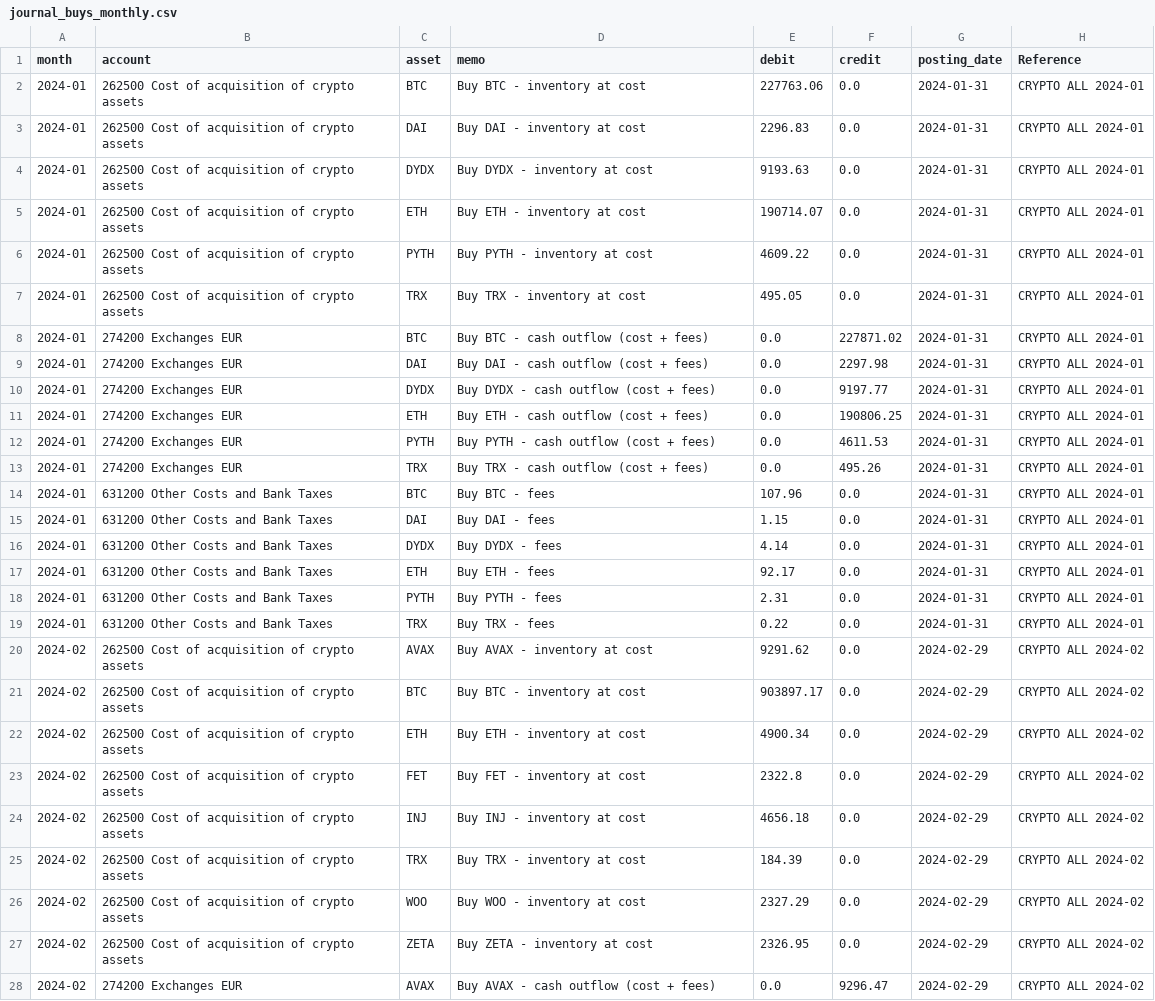
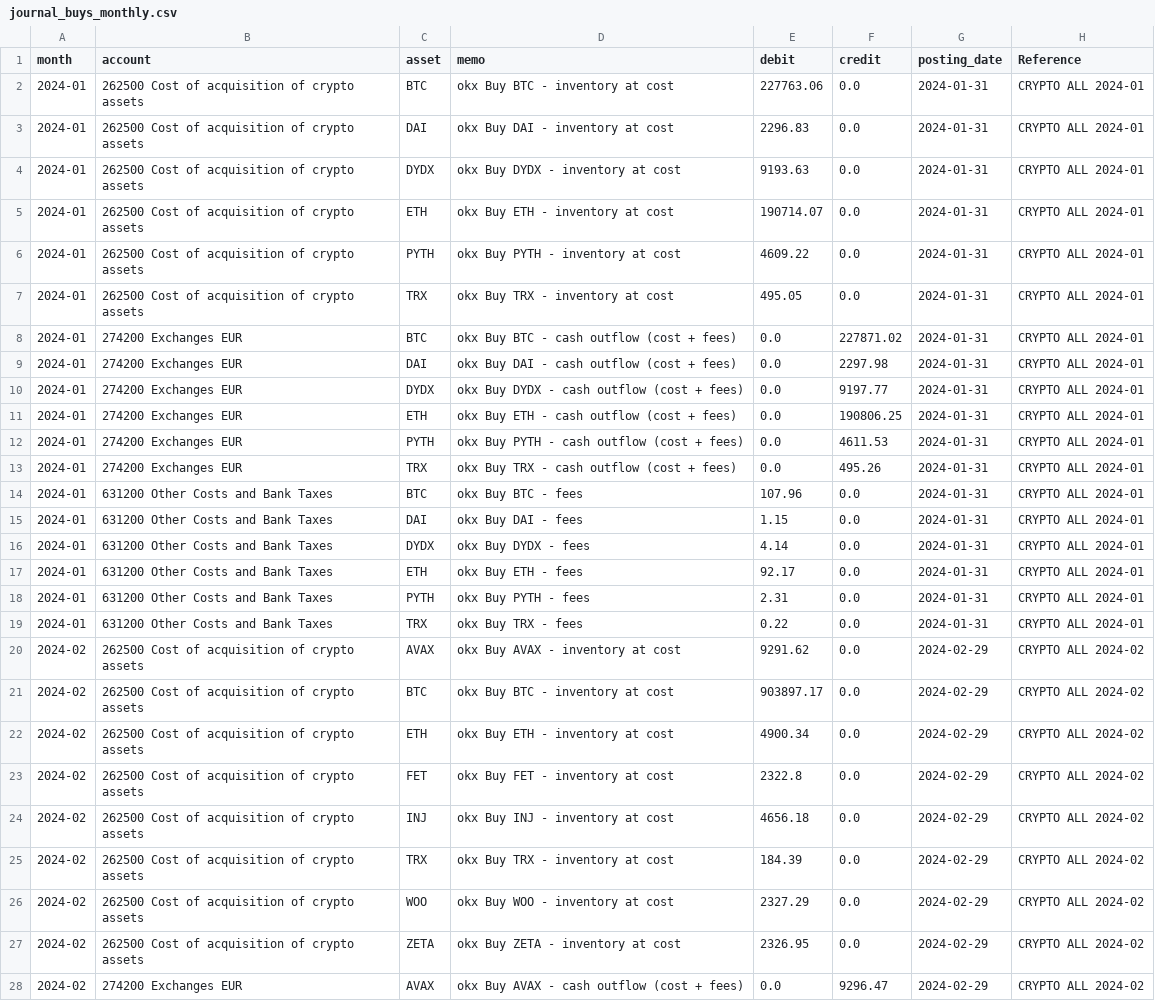
Before and after one commit to vaidasjok/Step2, a CSV file: out/journal_buys_monthly.csv, drawn as a sheet; only a part is shown; the diff covers the shown part only; the diff names each change by its address in the sheet, - before the commit and + after, or states it on an @@ line.

```diff
--- a/out/journal_buys_monthly.csv
+++ b/out/journal_buys_monthly.csv
-D2 (memo): Buy BTC - inventory at cost
+D2 (memo): okx Buy BTC - inventory at cost
-D3 (memo): Buy DAI - inventory at cost
+D3 (memo): okx Buy DAI - inventory at cost
-D4 (memo): Buy DYDX - inventory at cost
+D4 (memo): okx Buy DYDX - inventory at cost
-D5 (memo): Buy ETH - inventory at cost
+D5 (memo): okx Buy ETH - inventory at cost
-D6 (memo): Buy PYTH - inventory at cost
+D6 (memo): okx Buy PYTH - inventory at cost
-D7 (memo): Buy TRX - inventory at cost
+D7 (memo): okx Buy TRX - inventory at cost
-D8 (memo): Buy BTC - cash outflow (cost + fees)
+D8 (memo): okx Buy BTC - cash outflow (cost + fees)
-D9 (memo): Buy DAI - cash outflow (cost + fees)
+D9 (memo): okx Buy DAI - cash outflow (cost + fees)
-D10 (memo): Buy DYDX - cash outflow (cost + fees)
+D10 (memo): okx Buy DYDX - cash outflow (cost + fees)
-D11 (memo): Buy ETH - cash outflow (cost + fees)
+D11 (memo): okx Buy ETH - cash outflow (cost + fees)
-D12 (memo): Buy PYTH - cash outflow (cost + fees)
+D12 (memo): okx Buy PYTH - cash outflow (cost + fees)
-D13 (memo): Buy TRX - cash outflow (cost + fees)
+D13 (memo): okx Buy TRX - cash outflow (cost + fees)
-D14 (memo): Buy BTC - fees
+D14 (memo): okx Buy BTC - fees
-D15 (memo): Buy DAI - fees
+D15 (memo): okx Buy DAI - fees
-D16 (memo): Buy DYDX - fees
+D16 (memo): okx Buy DYDX - fees
-D17 (memo): Buy ETH - fees
+D17 (memo): okx Buy ETH - fees
-D18 (memo): Buy PYTH - fees
+D18 (memo): okx Buy PYTH - fees
-D19 (memo): Buy TRX - fees
+D19 (memo): okx Buy TRX - fees
-D20 (memo): Buy AVAX - inventory at cost
+D20 (memo): okx Buy AVAX - inventory at cost
-D21 (memo): Buy BTC - inventory at cost
+D21 (memo): okx Buy BTC - inventory at cost
-D22 (memo): Buy ETH - inventory at cost
+D22 (memo): okx Buy ETH - inventory at cost
-D23 (memo): Buy FET - inventory at cost
+D23 (memo): okx Buy FET - inventory at cost
-D24 (memo): Buy INJ - inventory at cost
+D24 (memo): okx Buy INJ - inventory at cost
-D25 (memo): Buy TRX - inventory at cost
+D25 (memo): okx Buy TRX - inventory at cost
-D26 (memo): Buy WOO - inventory at cost
+D26 (memo): okx Buy WOO - inventory at cost
-D27 (memo): Buy ZETA - inventory at cost
+D27 (memo): okx Buy ZETA - inventory at cost
-D28 (memo): Buy AVAX - cash outflow (cost + fees)
+D28 (memo): okx Buy AVAX - cash outflow (cost + fees)
```
Also changed, not shown: 132 edited cells elsewhere in this file, out/journal_ledger_monthly.csv, out/unified_all_journals.csv, 1 other file.
